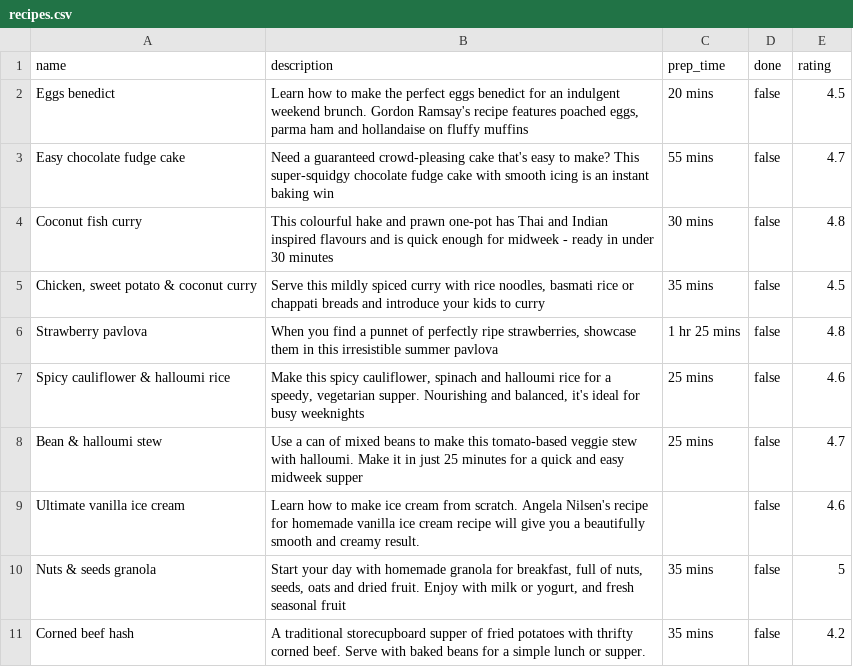
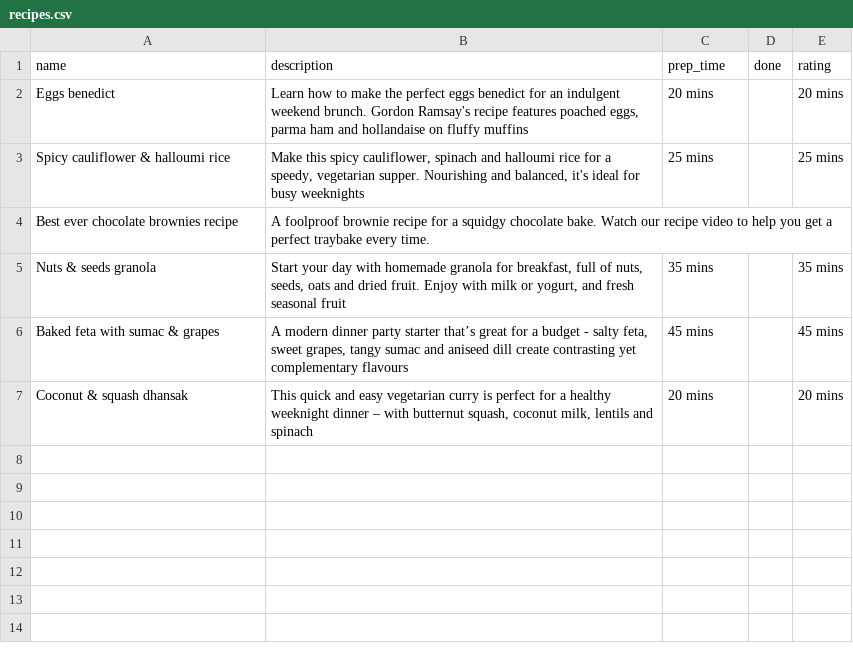
Before and after one commit to sayow/cookbook-sinatra, a CSV file: recipes.csv, drawn as a sheet.

```diff
--- a/recipes.csv
+++ b/recipes.csv
@@ -1,11 +1,7 @@
 name,description,prep_time,done,rating
-Eggs benedict,"Learn how to make the perfect eggs benedict for an indulgent weekend brunch. Gordon Ramsay's recipe features poached eggs, parma ham and hollandaise on fluffy muffins",20 mins,false,4.5
-Easy chocolate fudge cake,Need a guaranteed crowd-pleasing cake that's easy to make? This super-squidgy chocolate fudge cake with smooth icing is an instant baking win,55 mins,false,4.7
-Coconut fish curry,This colourful hake and prawn one-pot has Thai and Indian inspired flavours and is quick enough for midweek - ready in under 30 minutes,30 mins,false,4.8
-"Chicken, sweet potato & coconut curry","Serve this mildly spiced curry with rice noodles, basmati rice or chappati breads and introduce your kids to curry",35 mins,false,4.5
-Strawberry pavlova,"When you find a punnet of perfectly ripe strawberries, showcase them in this irresistible summer pavlova",1 hr 25 mins,false,4.8
-Spicy cauliflower & halloumi rice,"Make this spicy cauliflower, spinach and halloumi rice for a speedy, vegetarian supper. Nourishing and balanced, it's ideal for busy weeknights",25 mins,false,4.6
-Bean & halloumi stew,Use a can of mixed beans to make this tomato-based veggie stew with halloumi. Make it in just 25 minutes for a quick and easy midweek supper,25 mins,false,4.7
-Ultimate vanilla ice cream,Learn how to make ice cream from scratch. Angela Nilsen's recipe for homemade vanilla ice cream recipe will give you a beautifully smooth and creamy result.,,false,4.6
-Nuts & seeds granola,"Start your day with homemade granola for breakfast, full of nuts, seeds, oats and dried fruit. Enjoy with milk or yogurt, and fresh seasonal fruit",35 mins,false,5
-Corned beef hash,A traditional storecupboard supper of fried potatoes with thrifty corned beef. Serve with baked beans for a simple lunch or supper.,35 mins,false,4.2
+Eggs benedict,"Learn how to make the perfect eggs benedict for an indulgent weekend brunch. Gordon Ramsay's recipe features poached eggs, parma ham and hollandaise on fluffy muffins",20 mins,,20 mins
+Spicy cauliflower & halloumi rice,"Make this spicy cauliflower, spinach and halloumi rice for a speedy, vegetarian supper. Nourishing and balanced, it's ideal for busy weeknights",25 mins,,25 mins
+Best ever chocolate brownies recipe,A foolproof brownie recipe for a squidgy chocolate bake. Watch our recipe video to help you get a perfect traybake every time.,"",,""
+Nuts & seeds granola,"Start your day with homemade granola for breakfast, full of nuts, seeds, oats and dried fruit. Enjoy with milk or yogurt, and fresh seasonal fruit",35 mins,,35 mins
+Baked feta with sumac & grapes,"A modern dinner party starter that’s great for a budget - salty feta, sweet grapes, tangy sumac and aniseed dill create contrasting yet complementary flavours",45 mins,,45 mins
+Coconut & squash dhansak,"This quick and easy vegetarian curry is perfect for a healthy weeknight dinner – with butternut squash, coconut milk, lentils and spinach",20 mins,,20 mins
```
Also changed, not shown: 10 other files.
